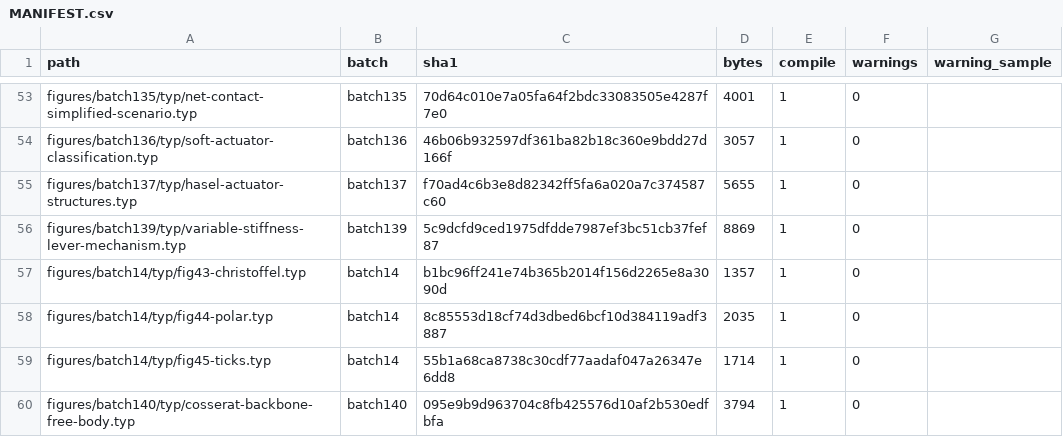
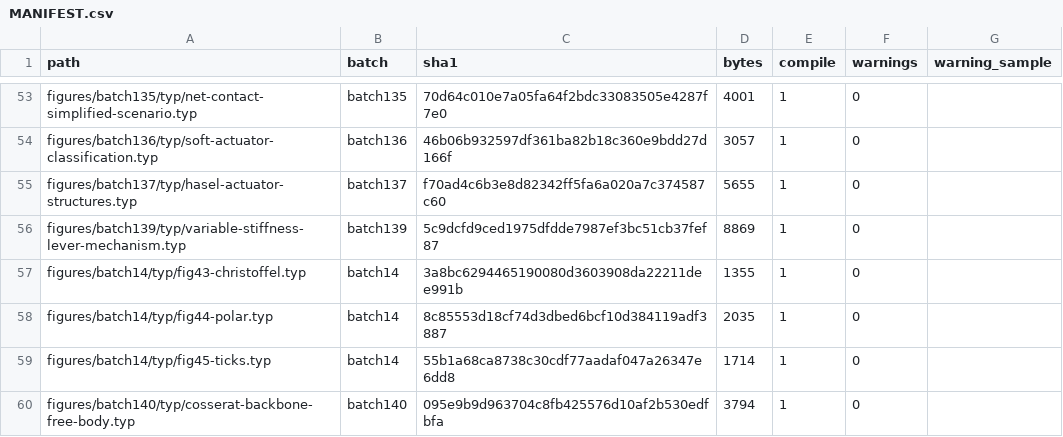
Before and after one commit to m-rui001/cetz-skill, a CSV file: MANIFEST.csv, drawn as a sheet; only a part is shown, gaps mark what is left out.

```diff
--- a/MANIFEST.csv
+++ b/MANIFEST.csv
@@ -56,3 +56,3 @@ figures/batch137/typ/hasel-actuator-structures.typ,batch137,f70ad4c6b3e8d82342ff
 figures/batch139/typ/variable-stiffness-lever-mechanism.typ,batch139,5c9dcfd9ced1975dfdde7987ef3bc51cb37fef87,8869,1,0,
-figures/batch14/typ/fig43-christoffel.typ,batch14,b1bc96ff241e74b365b2014f156d2265e8a3090d,1357,1,0,
+figures/batch14/typ/fig43-christoffel.typ,batch14,3a8bc6294465190080d3603908da22211dee991b,1355,1,0,
 figures/batch14/typ/fig44-polar.typ,batch14,8c85553d18cf74d3dbed6bcf10d384119adf3887,2035,1,0,
```
Also changed, not shown: 1 other file.
